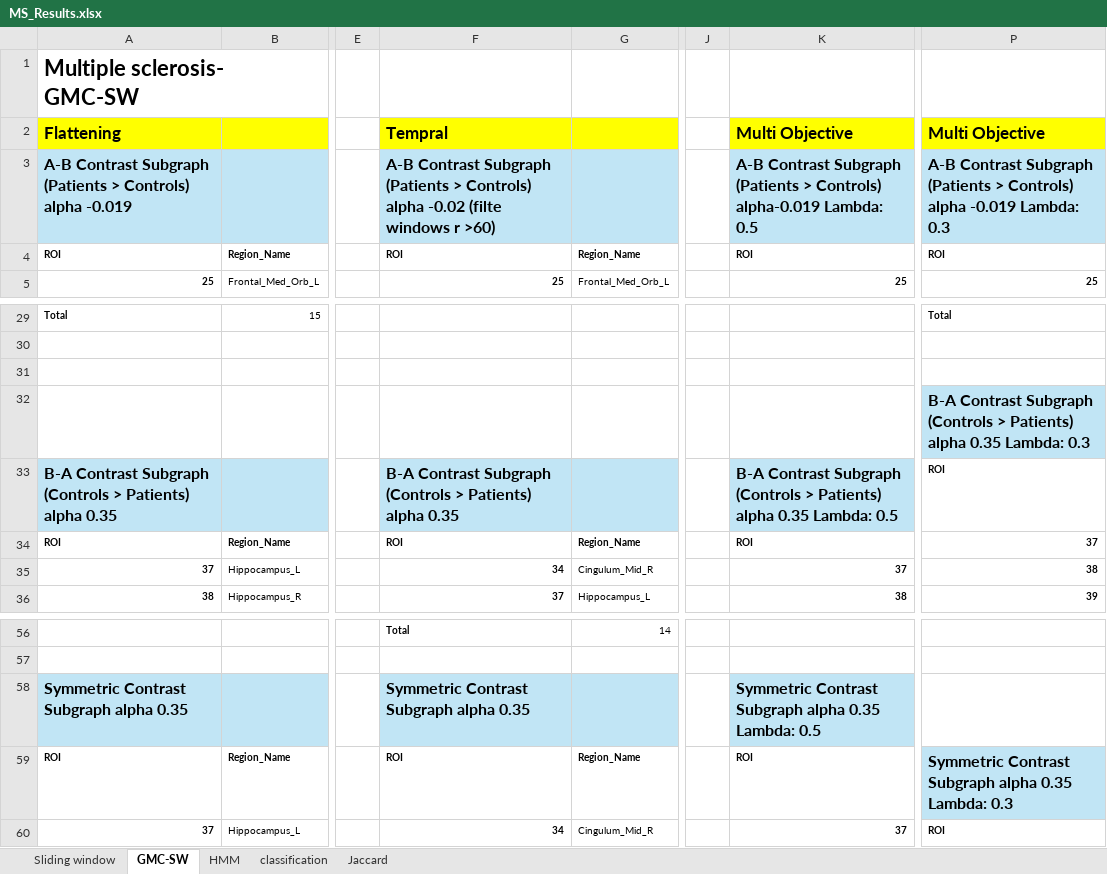
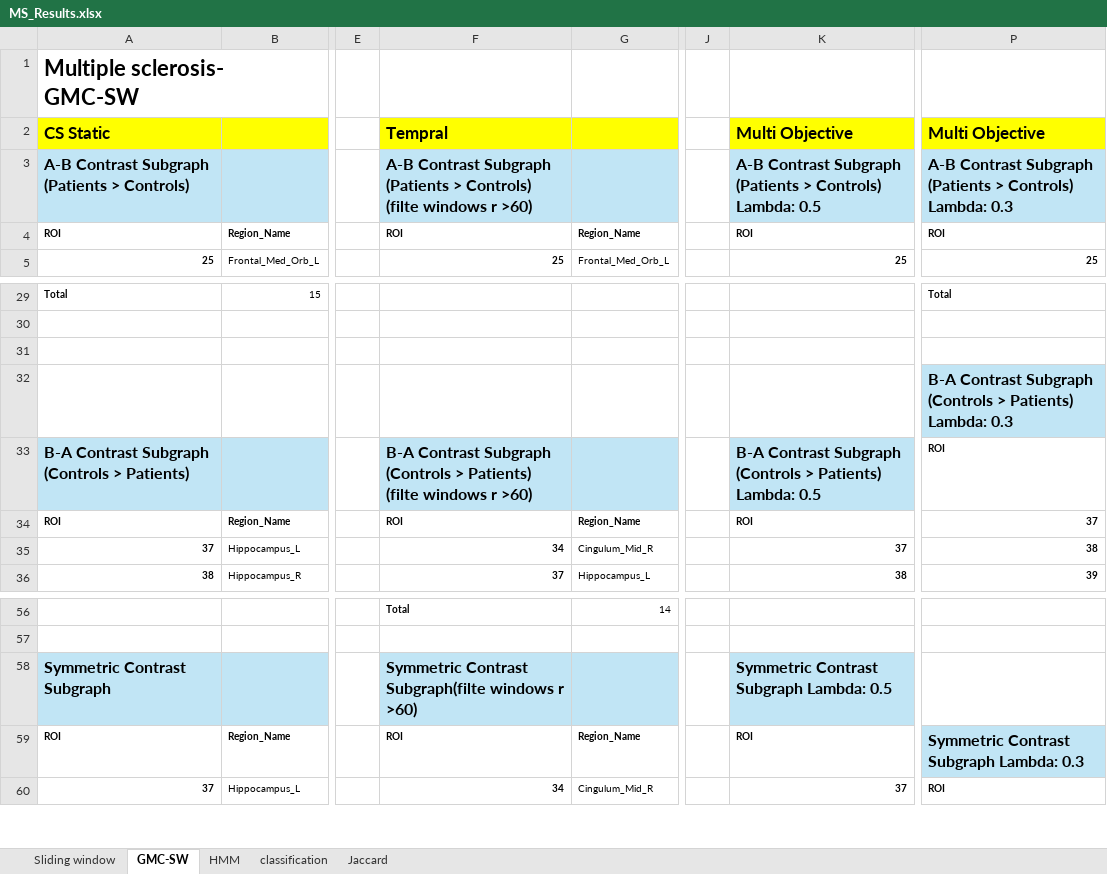
Before and after one commit to Nhaiya/dynamic_CS, an Excel workbook: Results/MS_Results.xlsx, sheet GMC-SW, drawn as a sheet; only a part is shown, gaps mark what is left out; values as stored, in another font and other column widths than the file's, no borders; removed rows and columns are numbered as before the commit, all else as after; rows hold the shown columns only; the diff names each change by its address in the sheet, - before the commit and + after, or states it on an @@ line.

```diff
--- a/Results/MS_Results.xlsx (sheet GMC-SW)
+++ b/Results/MS_Results.xlsx (sheet GMC-SW)
-A2: Flattening
+A2: CS Static
-A3: …> Controls) alpha -0.019
+A3: …> Controls)
-F3: …> Controls) alpha -0.02 (filte windows…
+F3: …> Controls) (filte windows…
-K3: …> Controls) alpha-0.019 Lambda: 0.5
+K3: …> Controls) Lambda: 0.5
-P3: …> Controls) alpha -0.019 Lambda: 0.3
+P3: …> Controls) Lambda: 0.3
-P32: …> Patients) alpha 0.35 Lambda: 0.3
+P32: …> Patients) Lambda: 0.3
-A33: …> Patients) alpha 0.35
+A33: …> Patients)
-F33: …> Patients) alpha 0.35
+F33: …> Patients) (filte windows r >60)
-K33: …> Patients) alpha 0.35 Lambda: 0.5
+K33: …> Patients) Lambda: 0.5
-row 58: Symmetric Contrast Subgraph alpha 0.35 |  |  | Symmetric Contrast Subgraph alpha 0.35 |  |  | Symmetric Contrast Subgraph alpha 0.35 Lambda: 0.5
+row 58: Symmetric Contrast Subgraph |  |  | Symmetric Contrast Subgraph(filte windows r >60) |  |  | Symmetric Contrast Subgraph Lambda: 0.5
-P59: Symmetric Contrast Subgraph alpha 0.35 Lambda: 0.3
+P59: Symmetric Contrast Subgraph Lambda: 0.3
```
Also changed, not shown: sheet classification, sheet Sliding window, sheet HMM, Results/AD_Results.xlsx, Results/PD_Results.xlsx, 1 other file.
